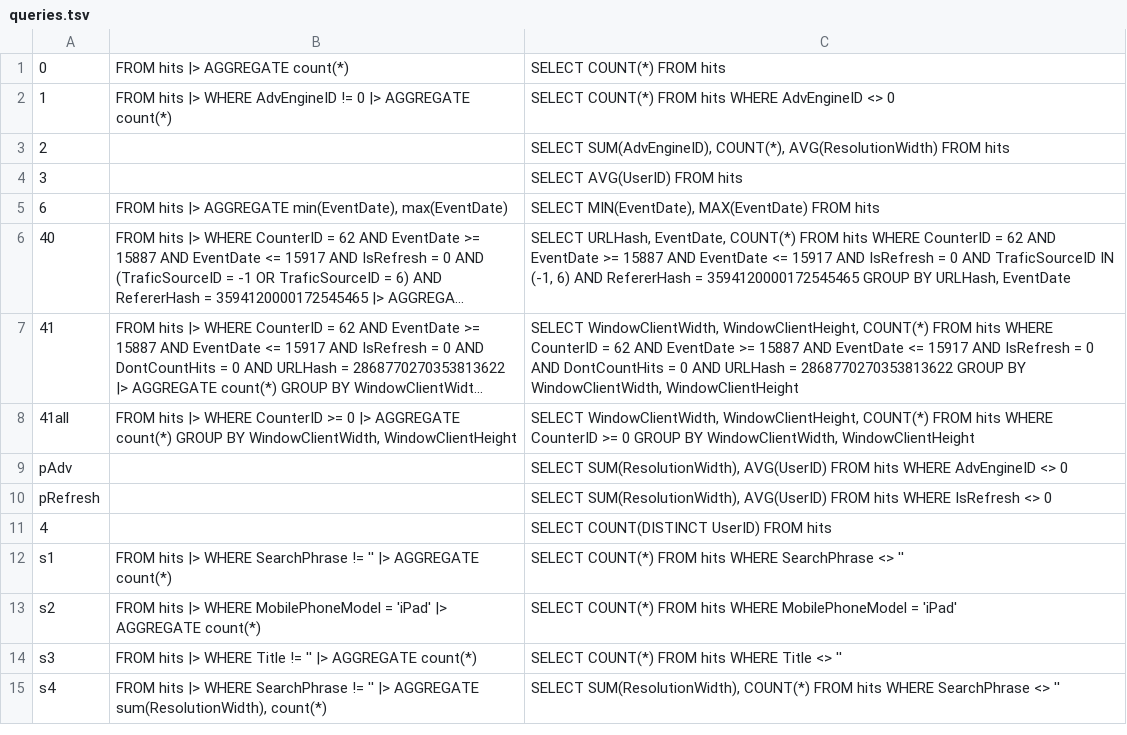
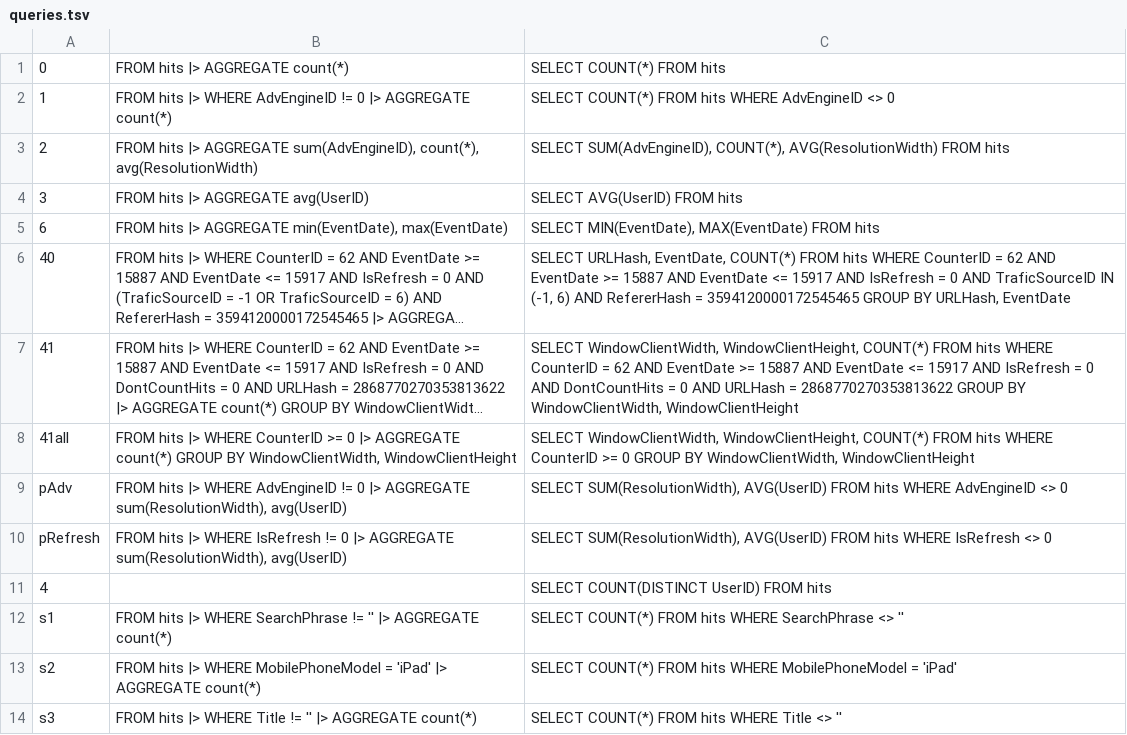
Before and after one commit to LalitMaganti/pipitdb, a TSV file: crates/bench/clickbench/queries.tsv, drawn as a sheet; only a part is shown; the shorter side is filled out with more unchanged rows; long unchanged cells end in ….

Commit message:
kernel: AVG, and aggregates of floats
ClickBench averages, and sums and compares float columns. Perfetto's
aggregate functions read integers only, and it has no AVG, so these are
additions to its AggregateFunction rather than changes to it.

SUM of floats is its own function. MIN and MAX use Perfetto's Extreme,
with a negative float's other bits flipped first so floats order as
integers do; a NaN orders above every number, as in DuckDB. AVG keeps a
sum and a count. The sum of integers takes two words, since AVG(UserID)
sums past 2^63 over ClickBench's 100M rows, and DuckDB's mean is exact.
The four queries that average now run, and match DuckDB.

```diff
--- a/crates/bench/clickbench/queries.tsv
+++ b/crates/bench/clickbench/queries.tsv
@@ -2,4 +2,4 @@
 1	FROM hits |> WHERE AdvEngineID != 0 |> AGGREGATE count(*)	SELECT COUNT(*) FROM hits WHERE AdvEngineID <> 0
-2		SELECT SUM(AdvEngineID), COUNT(*), AVG(ResolutionWidth) FROM hits
-3		SELECT AVG(UserID) FROM hits
+2	FROM hits |> AGGREGATE sum(AdvEngineID), count(*), avg(ResolutionWidth)	SELECT SUM(AdvEngineID), COUNT(*), AVG(ResolutionWidth) FROM hits
+3	FROM hits |> AGGREGATE avg(UserID)	SELECT AVG(UserID) FROM hits
 6	FROM hits |> AGGREGATE min(EventDate), max(EventDate)	SELECT MIN(EventDate), MAX(EventDate) FROM hits
@@ -8,4 +8,4 @@
 41all	FROM hits |> WHERE CounterID >= 0 |> AGGREGATE count(*) GROUP BY WindowClientWidth, WindowClientHeight	SELECT WindowClientWidth, WindowClientHeight, COUNT(*) FROM hits WHERE CounterID >= 0 GROUP BY WindowClientWidth, WindowClientHeight
-pAdv		SELECT SUM(ResolutionWidth), AVG(UserID) FROM hits WHERE AdvEngineID <> 0
-pRefresh		SELECT SUM(ResolutionWidth), AVG(UserID) FROM hits WHERE IsRefresh <> 0
+pAdv	FROM hits |> WHERE AdvEngineID != 0 |> AGGREGATE sum(ResolutionWidth), avg(UserID)	SELECT SUM(ResolutionWidth), AVG(UserID) FROM hits WHERE AdvEngineID <> 0
+pRefresh	FROM hits |> WHERE IsRefresh != 0 |> AGGREGATE sum(ResolutionWidth), avg(UserID)	SELECT SUM(ResolutionWidth), AVG(UserID) FROM hits WHERE IsRefresh <> 0
 4		SELECT COUNT(DISTINCT UserID) FROM hits
```
Also changed, not shown: 9 other files.
